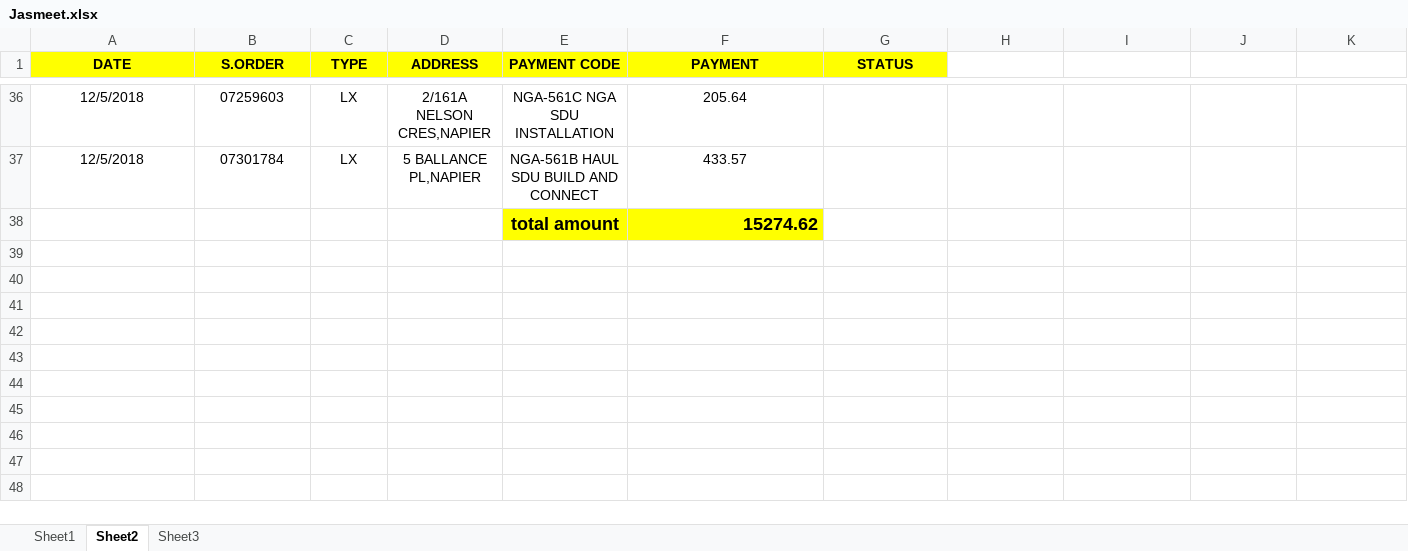
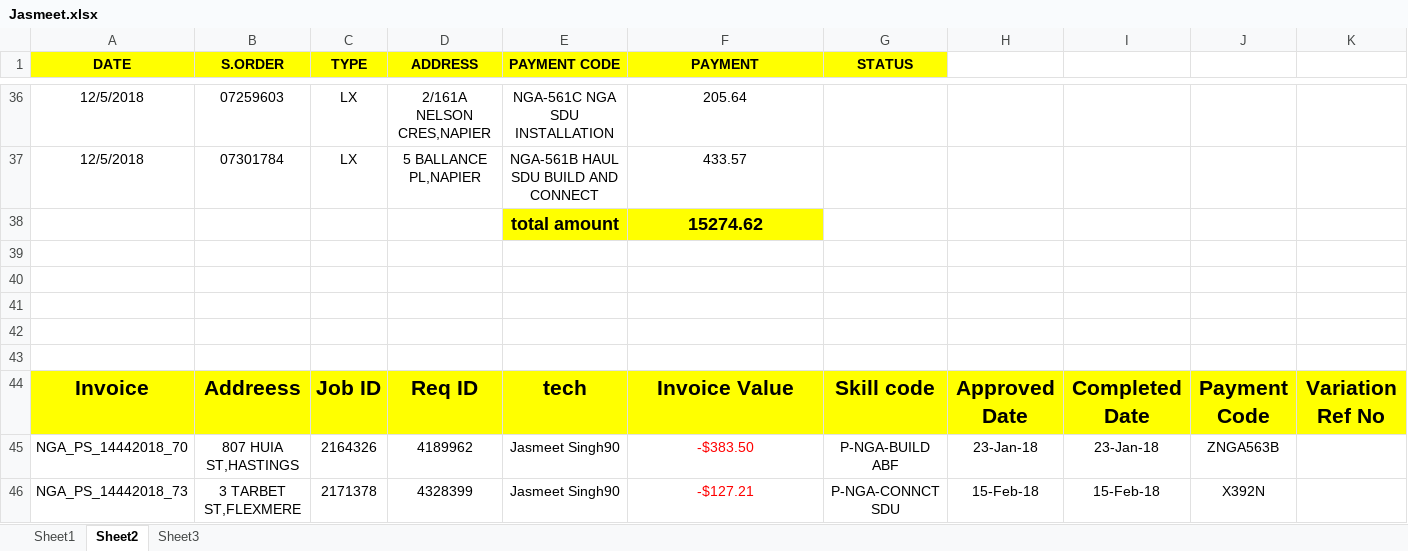
Before and after one commit to vitalnallapati/Fabril-Solutions, an Excel workbook: Fabril Docs Vital/VPL Updated/Employees Excel sheets/May excel/Jasmeet.xlsx, sheet Sheet2, drawn as a sheet; only a part is shown, gaps mark what is left out; values as stored, in another font and other column widths than the file's, no borders; conditional formats not drawn; rows hold the shown columns only; the diff names each change by its address in the sheet, - before the commit and + after, or states it on an @@ line.

```diff
--- a/Fabril Docs Vital/VPL Updated/Employees Excel sheets/May excel/Jasmeet.xlsx (sheet Sheet2)
+++ b/Fabril Docs Vital/VPL Updated/Employees Excel sheets/May excel/Jasmeet.xlsx (sheet Sheet2)
-F38 alignment: right
+F38 alignment: center
+row 39: (empty)
+row 40: (empty)
+row 41: (empty)
+row 42: (empty)
+row 43: (empty)
+row 44: Invoice | Addreess | Job ID | Req ID | tech | Invoice Value | Skill code | Approved Date | Completed Date | Payment Code | Variation Ref No
+row 45: NGA_PS_14442018_70 | 807 HUIA ST,HASTINGS | 2164326 | 4189962 | Jasmeet Singh90 | -$383.50 | P-NGA-BUILD ABF | 23-Jan-18 | 23-Jan-18 | ZNGA563B
+row 46: NGA_PS_14442018_73 | 3 TARBET ST,FLEXMERE | 2171378 | 4328399 | Jasmeet Singh90 | -$127.21 | P-NGA-CONNCT SDU | 15-Feb-18 | 15-Feb-18 | X392N
```
Also changed, not shown: Fabril Docs Vital/VPL Updated/Employees Excel sheets/May excel/Gurinder And harjeet 13 may excel.xlsx, Fabril Docs Vital/VPL Updated/Employees Excel sheets/May excel/Prasanna & Sai.xlsx, 1 other file.
